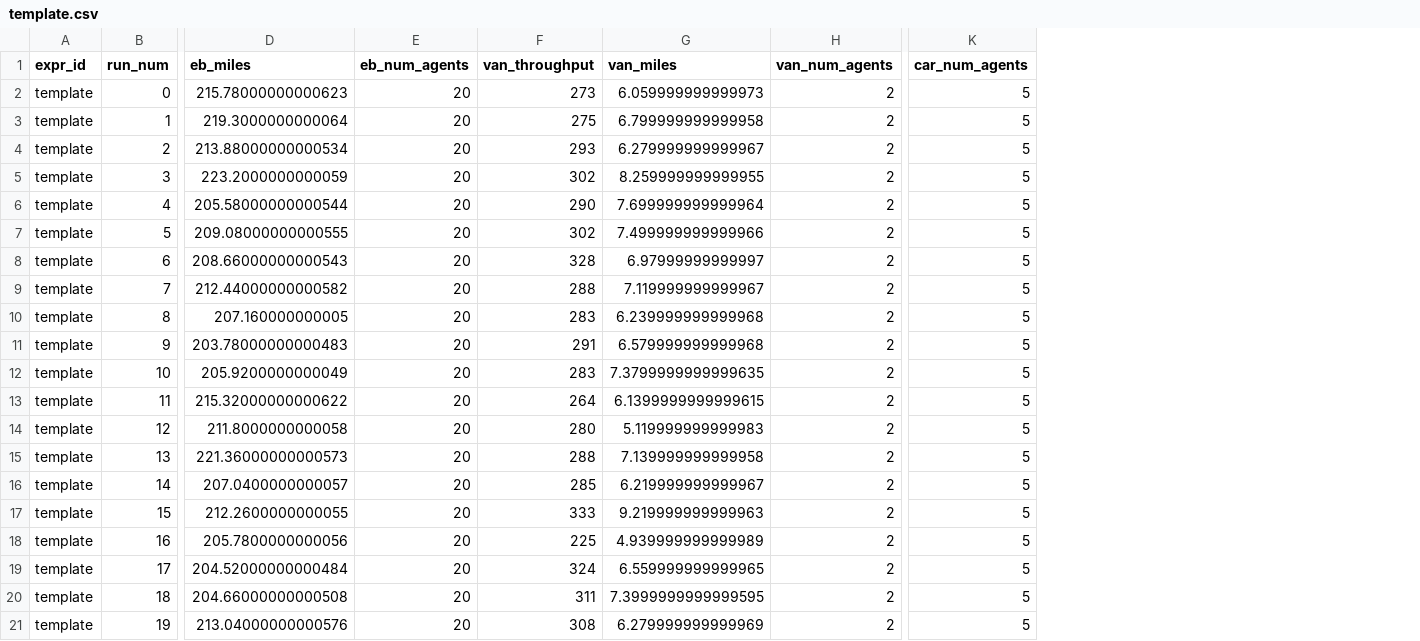
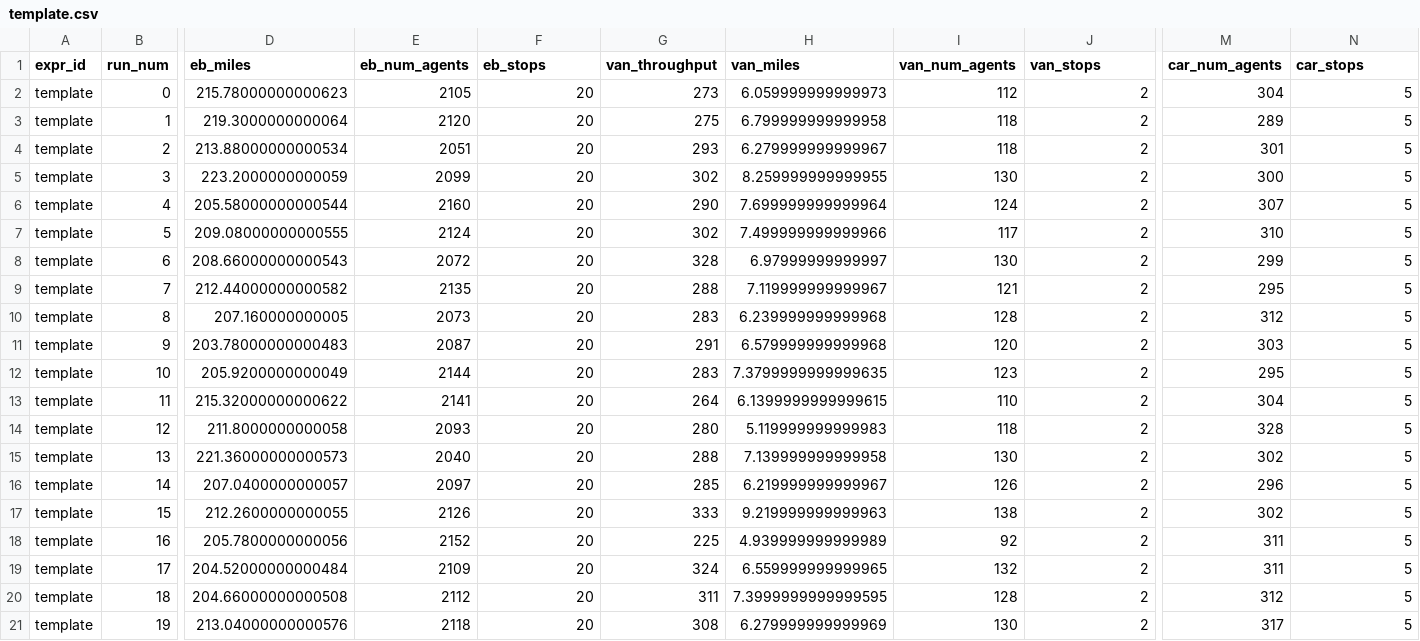
Before and after one commit to FeardaMeow/microhub_sim, a CSV file: sim output/template.csv, drawn as a sheet; only a part is shown, gaps mark what is left out; addresses are those after the commit; the diff names each change by its address in the sheet, - before the commit and + after, or states it on an @@ line.

Commit message:
added template2 and number of stops

```diff
--- a/sim output/template.csv
+++ b/sim output/template.csv
+column E (eb_num_agents), rows 2-21: 2105 | 2120 | 2051 | 2099 | 2160 | 2124 | 2072 | 2135 | 2073 | 2087 | 2144 | 2141 | 2093 | 2040 | 2097 | 2126 | 2152 | 2109 | 2112 | 2118
+column I (van_num_agents), rows 2-21: 112 | 118 | 118 | 130 | 124 | 117 | 130 | 121 | 128 | 120 | 123 | 110 | 118 | 130 | 126 | 138 | 92 | 132 | 128 | 130
+column M (car_num_agents), rows 2-21: 304 | 289 | 301 | 300 | 307 | 310 | 299 | 295 | 312 | 303 | 295 | 304 | 328 | 302 | 296 | 302 | 311 | 311 | 312 | 317
-F1: eb_num_agents
+F1: eb_stops
-J1: van_num_agents
+J1: van_stops
-N1: car_num_agents
+N1: car_stops
```
Also changed, not shown: sim output/template2.csv, 3 other files.
